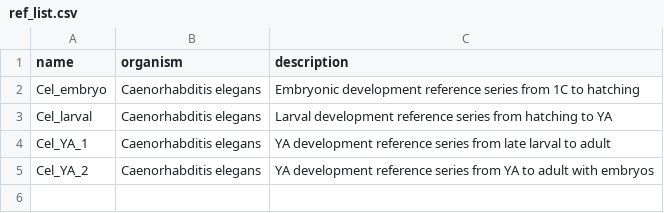
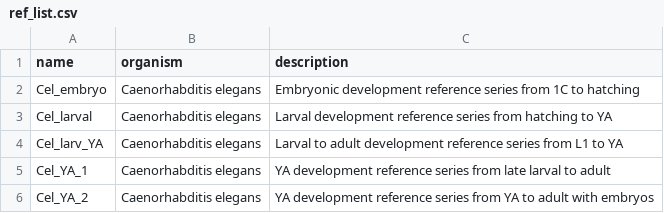
Before and after one commit to LBMC/wormRef, a CSV file: data-raw/ref_list.csv, drawn as a sheet; the diff names each change by its address in the sheet, - before the commit and + after, or states it on an @@ line.

Commit message:
Updated the reference table

```diff
--- a/data-raw/ref_list.csv
+++ b/data-raw/ref_list.csv
+row 4: Cel_larv_YA | Caenorhabditis elegans | Larval to adult development reference series from L1 to YA
```
